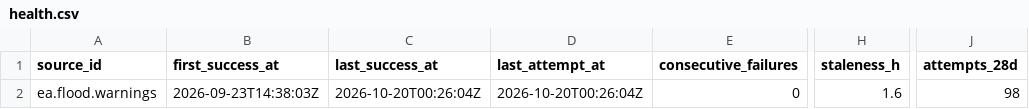
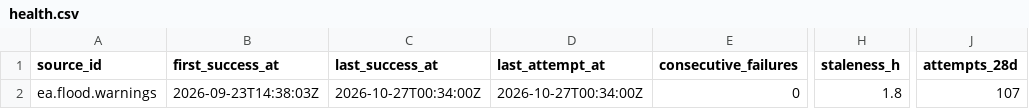
Before and after one commit to q3dresearch/wss-flood-warnings, a CSV file: health/health.csv, drawn as a sheet; only a part is shown, gaps mark what is left out; the diff names each change by its address in the sheet, - before the commit and + after, or states it on an @@ line.

```diff
--- a/health/health.csv
+++ b/health/health.csv
-C2 (last_success_at): 2026-10-20T00:26:04Z
+C2 (last_success_at): 2026-10-27T00:34:00Z
-D2 (last_attempt_at): 2026-10-20T00:26:04Z
+D2 (last_attempt_at): 2026-10-27T00:34:00Z
-H2 (staleness_h): 1.6
+H2 (staleness_h): 1.8
-J2 (attempts_28d): 98
+J2 (attempts_28d): 107
```
Also changed, not shown: 1 other file.
